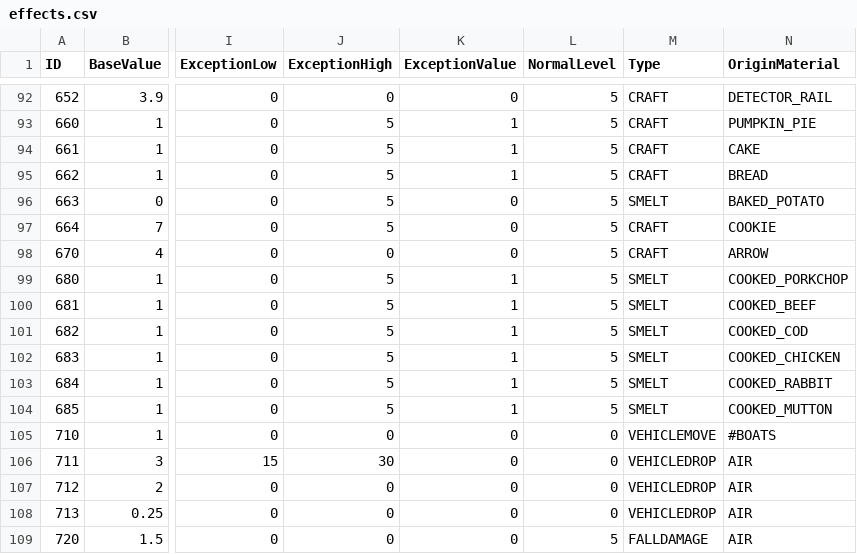
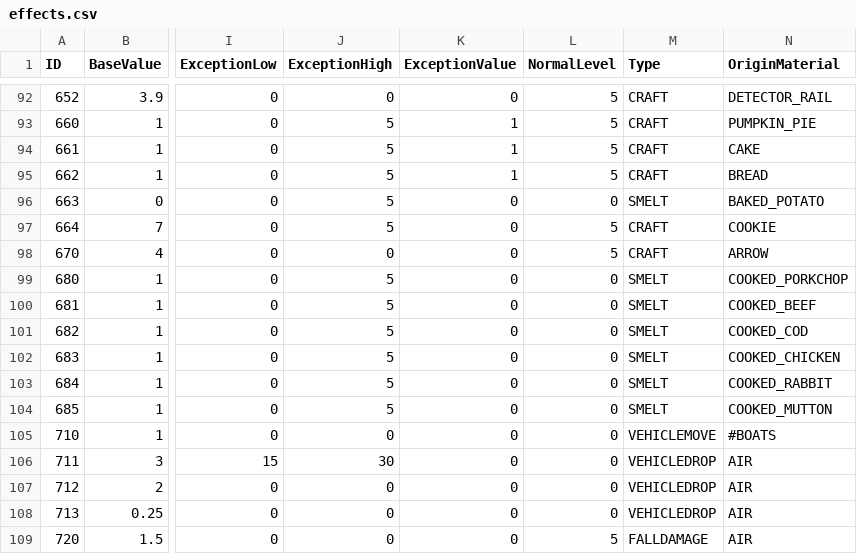
Before and after one commit to drekryan/DwarfCraft, a CSV file: src/default_files/effects.csv, drawn as a sheet; only a part is shown, gaps mark what is left out; the diff names each change by its address in the sheet, - before the commit and + after, or states it on an @@ line.

Commit message:
Fixed some values for smelt related effects

```diff
--- a/src/default_files/effects.csv
+++ b/src/default_files/effects.csv
-L96 (NormalLevel): 5
+L96 (NormalLevel): 0
-K99:K104 (ExceptionValue): 1
+K99:K104 (ExceptionValue): 0
-L99:L104 (NormalLevel): 5
+L99:L104 (NormalLevel): 0
```
